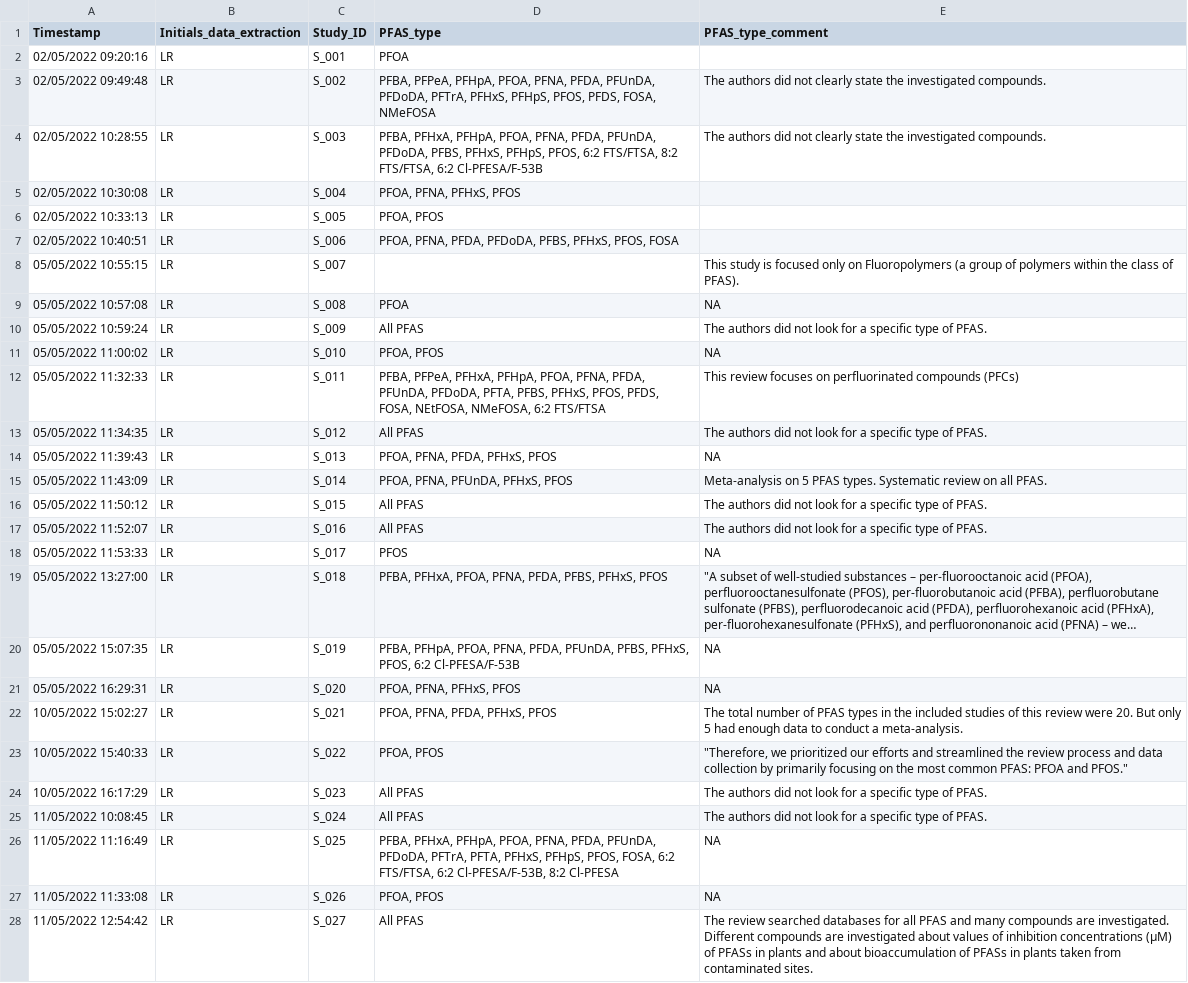
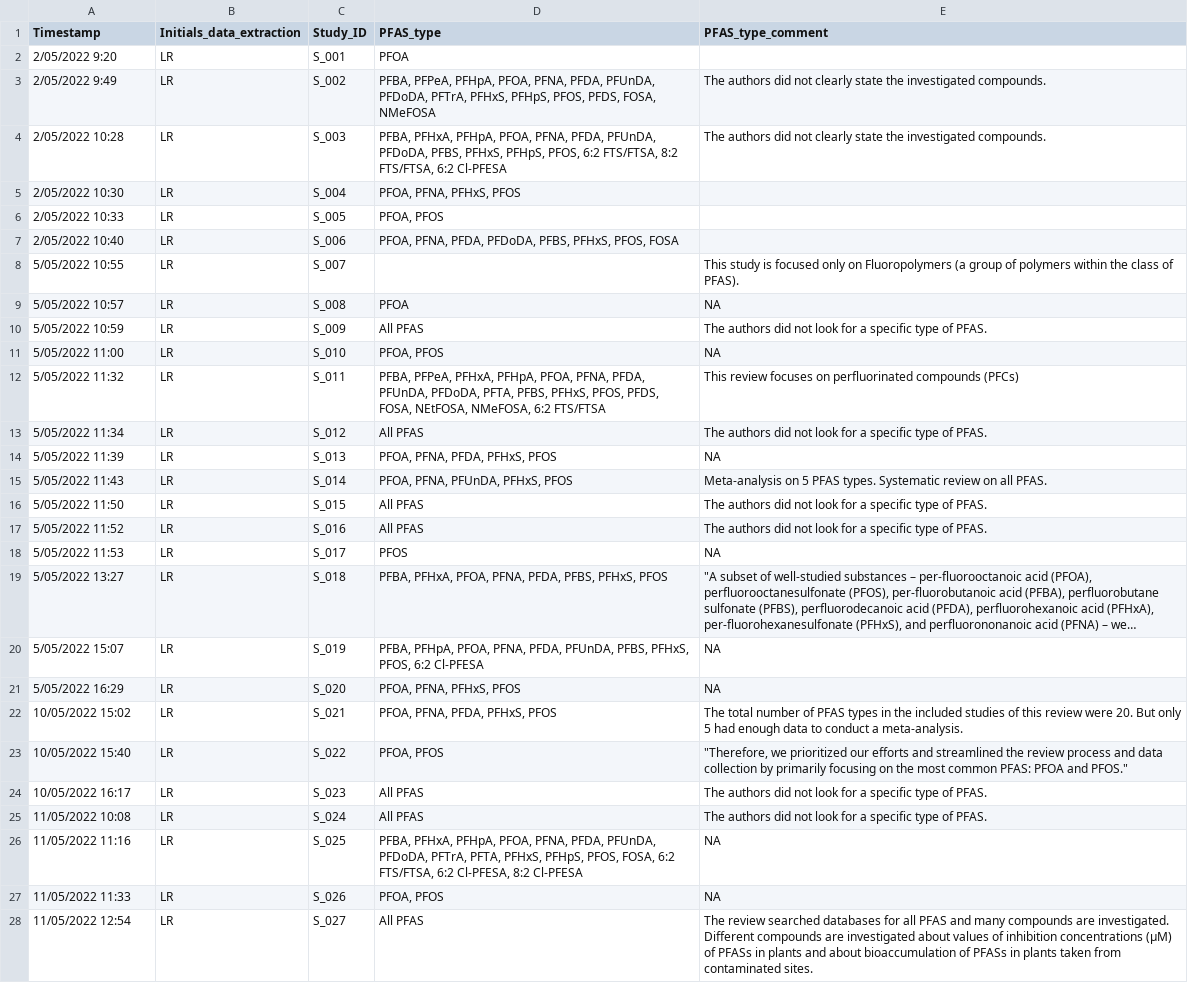
Before and after one commit to ThisIsLorenzo/PFAS_Evidence_Review_Map, a CSV file: data/PFAS_types.csv, drawn as a sheet; only a part is shown; long unchanged cells end in …; the diff covers the shown part only; the diff names each change by its address in the sheet, - before the commit and + after, or states it on an @@ line.

```diff
--- a/data/PFAS_types.csv
+++ b/data/PFAS_types.csv
-A2 (Timestamp): 02/05/2022 09:20:16
+A2 (Timestamp): 2/05/2022 9:20
-A3 (Timestamp): 02/05/2022 09:49:48
+A3 (Timestamp): 2/05/2022 9:49
-A4 (Timestamp): 02/05/2022 10:28:55
+A4 (Timestamp): 2/05/2022 10:28
-D4 (PFAS_type): …FTS/FTSA, 6:2 Cl-PFESA/F-53B
+D4 (PFAS_type): …FTS/FTSA, 6:2 Cl-PFESA
-A5 (Timestamp): 02/05/2022 10:30:08
+A5 (Timestamp): 2/05/2022 10:30
-A6 (Timestamp): 02/05/2022 10:33:13
+A6 (Timestamp): 2/05/2022 10:33
-A7 (Timestamp): 02/05/2022 10:40:51
+A7 (Timestamp): 2/05/2022 10:40
-A8 (Timestamp): 05/05/2022 10:55:15
+A8 (Timestamp): 5/05/2022 10:55
-A9 (Timestamp): 05/05/2022 10:57:08
+A9 (Timestamp): 5/05/2022 10:57
-A10 (Timestamp): 05/05/2022 10:59:24
+A10 (Timestamp): 5/05/2022 10:59
-A11 (Timestamp): 05/05/2022 11:00:02
+A11 (Timestamp): 5/05/2022 11:00
-A12 (Timestamp): 05/05/2022 11:32:33
+A12 (Timestamp): 5/05/2022 11:32
-A13 (Timestamp): 05/05/2022 11:34:35
+A13 (Timestamp): 5/05/2022 11:34
-A14 (Timestamp): 05/05/2022 11:39:43
+A14 (Timestamp): 5/05/2022 11:39
-A15 (Timestamp): 05/05/2022 11:43:09
+A15 (Timestamp): 5/05/2022 11:43
-A16 (Timestamp): 05/05/2022 11:50:12
+A16 (Timestamp): 5/05/2022 11:50
-A17 (Timestamp): 05/05/2022 11:52:07
+A17 (Timestamp): 5/05/2022 11:52
-A18 (Timestamp): 05/05/2022 11:53:33
+A18 (Timestamp): 5/05/2022 11:53
-A19 (Timestamp): 05/05/2022 13:27:00
+A19 (Timestamp): 5/05/2022 13:27
-A20 (Timestamp): 05/05/2022 15:07:35
+A20 (Timestamp): 5/05/2022 15:07
-D20 (PFAS_type): …PFOS, 6:2 Cl-PFESA/F-53B
+D20 (PFAS_type): …PFOS, 6:2 Cl-PFESA
-A21 (Timestamp): 05/05/2022 16:29:31
+A21 (Timestamp): 5/05/2022 16:29
-A22 (Timestamp): 10/05/2022 15:02:27
+A22 (Timestamp): 10/05/2022 15:02
-A23 (Timestamp): 10/05/2022 15:40:33
+A23 (Timestamp): 10/05/2022 15:40
-A24 (Timestamp): 10/05/2022 16:17:29
+A24 (Timestamp): 10/05/2022 16:17
-A25 (Timestamp): 11/05/2022 10:08:45
+A25 (Timestamp): 11/05/2022 10:08
-A26 (Timestamp): 11/05/2022 11:16:49
+A26 (Timestamp): 11/05/2022 11:16
-D26 (PFAS_type): …FTS/FTSA, 6:2 Cl-PFESA/F-53B, 8:2 Cl-PFESA
+D26 (PFAS_type): …FTS/FTSA, 6:2 Cl-PFESA, 8:2 Cl-PFESA
-A27 (Timestamp): 11/05/2022 11:33:08
+A27 (Timestamp): 11/05/2022 11:33
-A28 (Timestamp): 11/05/2022 12:54:42
+A28 (Timestamp): 11/05/2022 12:54
```
Also changed, not shown: 151 edited cells elsewhere in this file, 2 other files.
